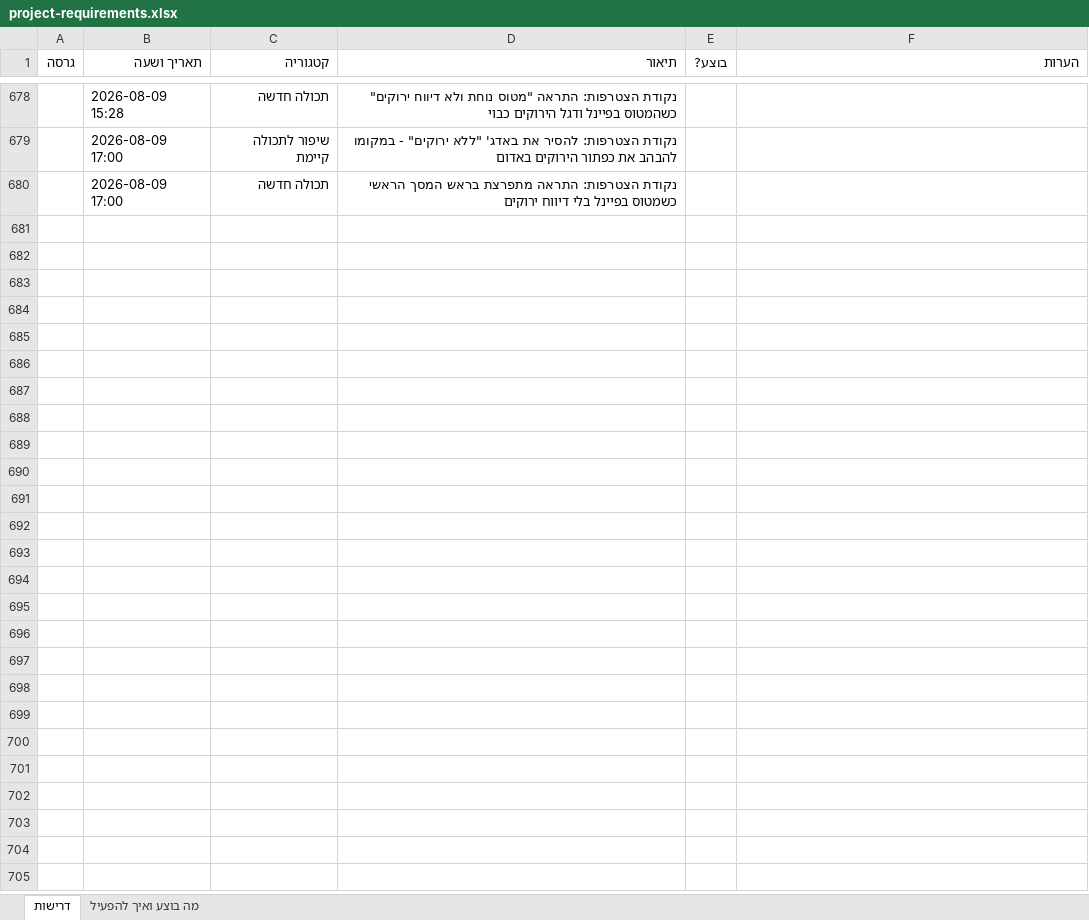
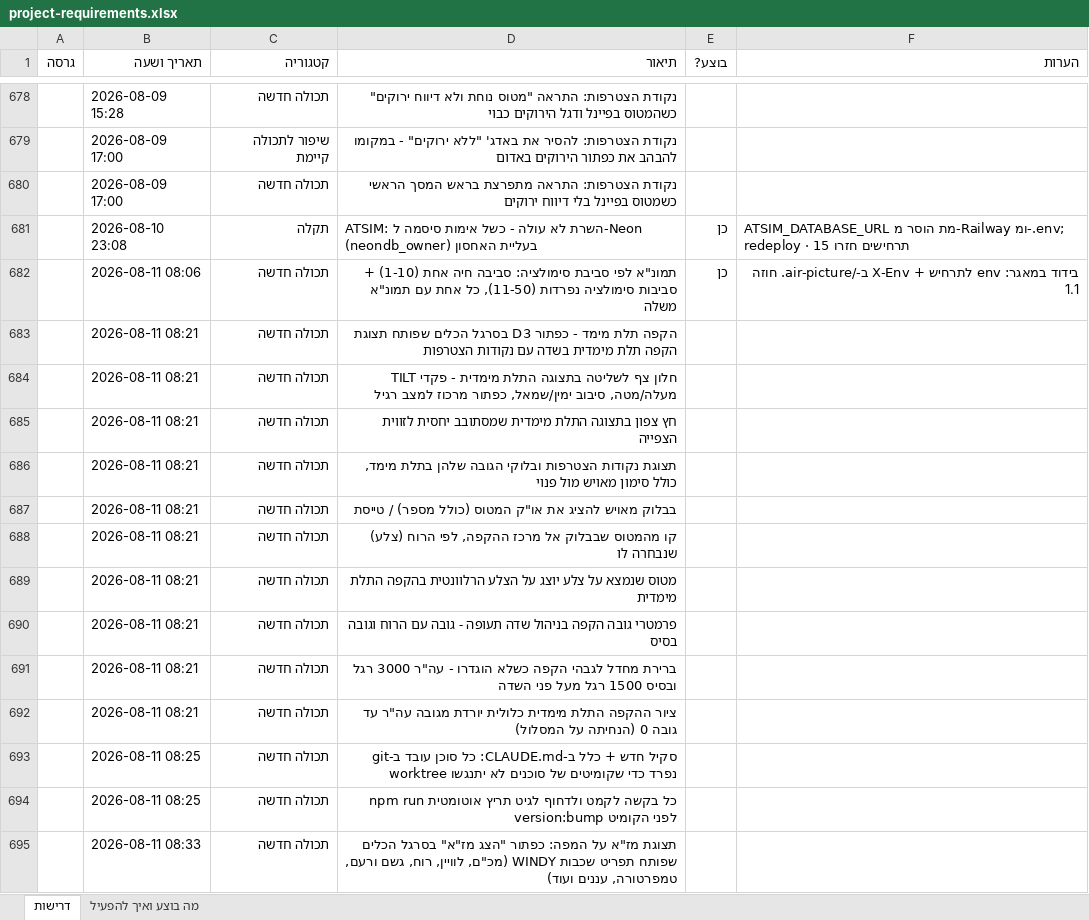
Before and after one commit to levori119/skyboard, an Excel workbook: project-requirements.xlsx, sheet דרישות, drawn as a sheet; only a part is shown, gaps mark what is left out; values as stored, in another font and other column widths than the file's, no borders; the diff names each change by its address in the sheet, - before the commit and + after, or states it on an @@ line.

```diff
--- a/project-requirements.xlsx (sheet דרישות)
+++ b/project-requirements.xlsx (sheet דרישות)
+row 681:  | 2026-08-10 23:08 | תקלה | ATSIM: השרת לא עולה - כשל אימות סיסמה ל-Neon (neondb_owner) בעליית האחסון | כן | ATSIM_DATABASE_URL מת הוסר מ-Railway ומ-.env; redeploy · 15 תרחישים חזרו
+row 682:  | 2026-08-11 08:06 | תכולה חדשה | תמונ"א לפי סביבת סימולציה: סביבה חיה אחת (1-10) + סביבות סימולציה נפרדות (11-50), כל אחת עם תמונ"א משלה | כן | בידוד במאגר: env לתרחיש + X-Env ב-/air-picture. חוזה 1.1
+row 683:  | 2026-08-11 08:21 | תכולה חדשה | הקפה תלת מימד - כפתור D3 בסרגל הכלים שפותח תצוגת הקפה תלת מימדית בשדה עם נקודות הצטרפות
+row 684:  | 2026-08-11 08:21 | תכולה חדשה | חלון צף לשליטה בתצוגה התלת מימדית - פקדי TILT מעלה/מטה, סיבוב ימין/שמאל, כפתור מרכוז למצב רגיל
+row 685:  | 2026-08-11 08:21 | תכולה חדשה | חץ צפון בתצוגה התלת מימדית שמסתובב יחסית לזווית הצפייה
+row 686:  | 2026-08-11 08:21 | תכולה חדשה | תצוגת נקודות הצטרפות ובלוקי הגובה שלהן בתלת מימד, כולל סימון מאויש מול פנוי
+row 687:  | 2026-08-11 08:21 | תכולה חדשה | בבלוק מאויש להציג את או"ק המטוס (כולל מספר) / טייסת
+row 688:  | 2026-08-11 08:21 | תכולה חדשה | קו מהמטוס שבבלוק אל מרכז ההקפה, לפי הרוח (צלע) שנבחרה לו
+row 689:  | 2026-08-11 08:21 | תכולה חדשה | מטוס שנמצא על צלע יוצג על הצלע הרלוונטית בהקפה התלת מימדית
+row 690:  | 2026-08-11 08:21 | תכולה חדשה | פרמטרי גובה הקפה בניהול שדה תעופה - גובה עם הרוח וגובה בסיס
+row 691:  | 2026-08-11 08:21 | תכולה חדשה | ברירת מחדל לגבהי הקפה כשלא הוגדרו - עה"ר 3000 רגל ובסיס 1500 רגל מעל פני השדה
+row 692:  | 2026-08-11 08:21 | תכולה חדשה | ציור ההקפה התלת מימדית כלולית יורדת מגובה עה"ר עד גובה 0 (הנחיתה על המסלול)
+row 693:  | 2026-08-11 08:25 | תכולה חדשה | סקיל חדש + כלל ב-CLAUDE.md: כל סוכן עובד ב-git worktree נפרד כדי שקומיטים של סוכנים לא יתנגשו
+row 694:  | 2026-08-11 08:25 | תכולה חדשה | כל בקשה לקמט ולדחוף לגיט תריץ אוטומטית npm run version:bump לפני הקומיט
+row 695:  | 2026-08-11 08:33 | תכולה חדשה | תצוגת מז"א על המפה: כפתור "הצג מז"א" בסרגל הכלים שפותח תפריט שכבות WINDY (מכ"ם, לוויין, רוח, גשם ורעם, טמפרטורה, עננים ועוד)
```
Also changed, not shown: 10 other files.
